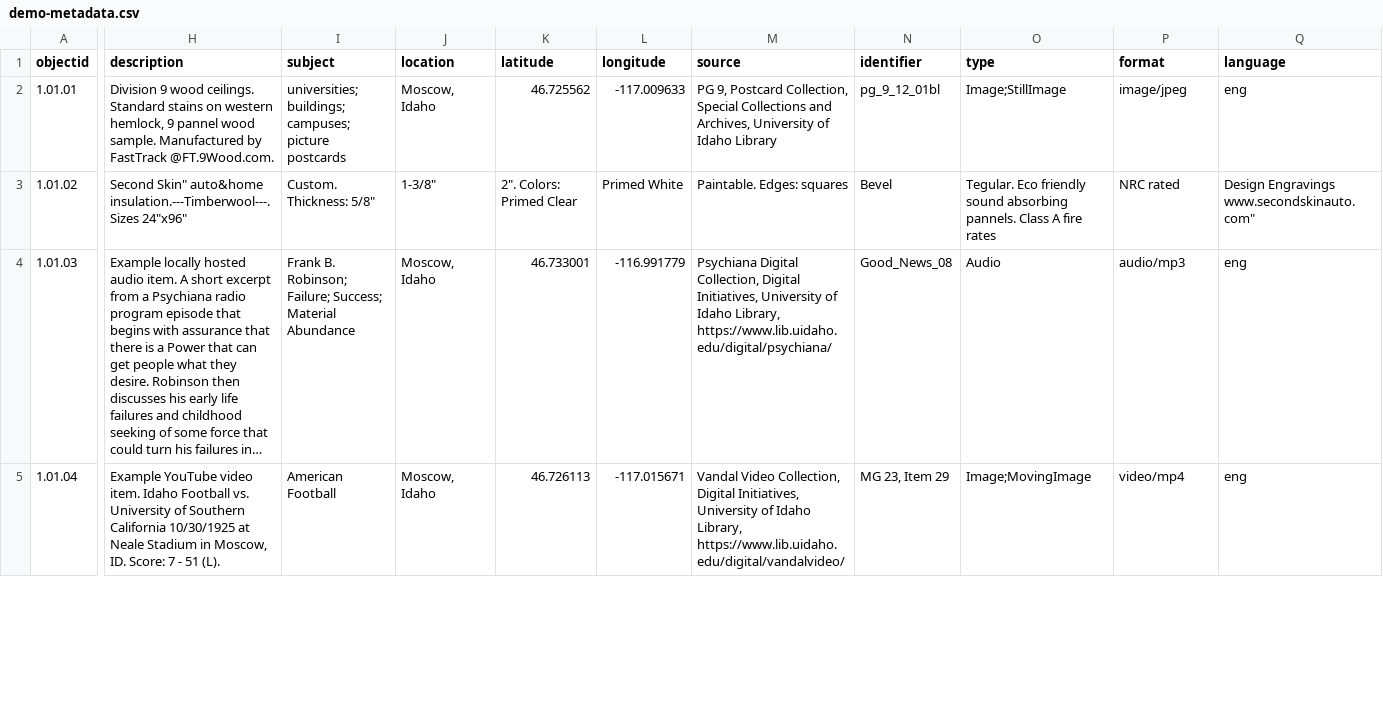
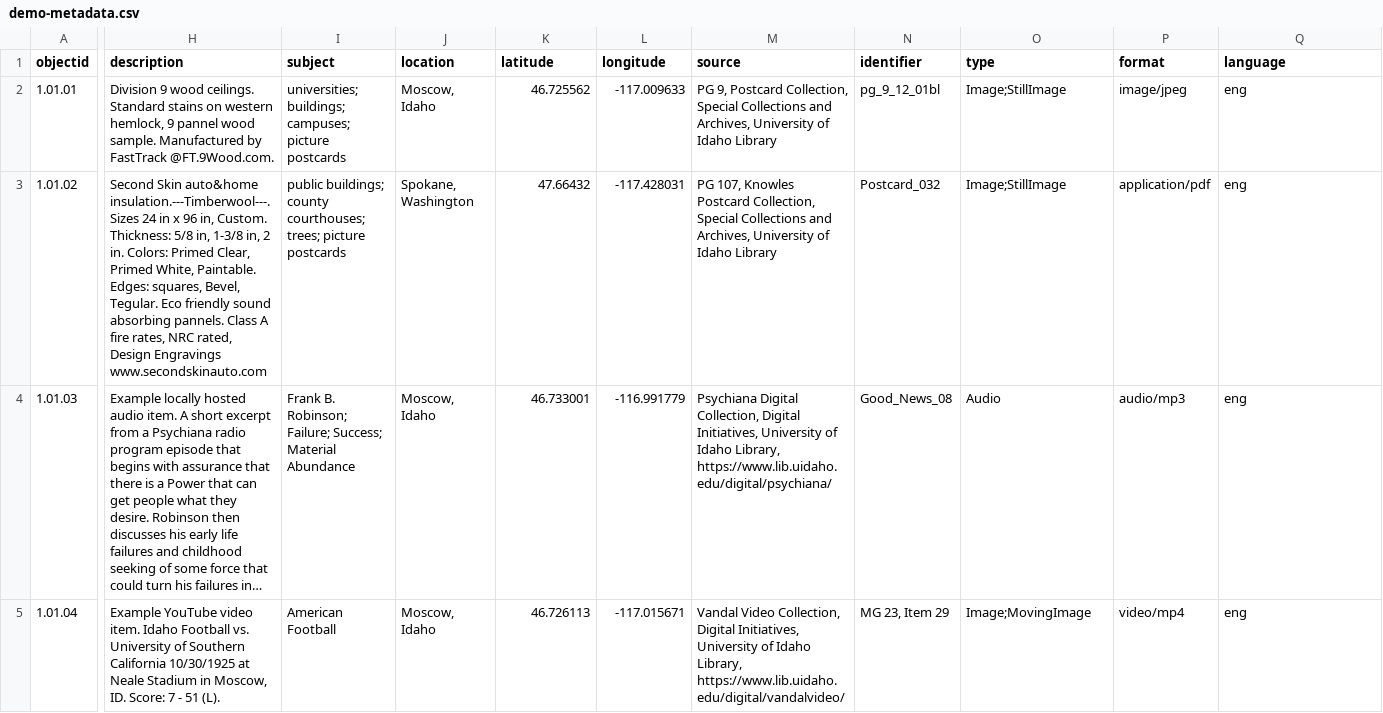
Before and after one commit to envd-ucb/dem, a CSV file: _data/demo-metadata.csv, drawn as a sheet; only a part is shown, gaps mark what is left out; long unchanged cells end in …; the diff covers the shown part only; the diff names each change by its address in the sheet, - before the commit and + after, or states it on an @@ line.

Commit message:
Update demo-metadata.csv
removed additional " value in L3, C[description]

```diff
--- a/_data/demo-metadata.csv
+++ b/_data/demo-metadata.csv
-H3 (description): Second Skin" auto&home insulation.---Timberwool---. Sizes 24"x96"
+H3 (description): Second Skin auto&home insulation.---Timberwool---. Sizes 24 in x 96 in, Custom. Thickness: 5/8 in, 1-3/8 in, 2 in. Colors: Primed Clear, Primed White, Paintable. Edges: squares, Bevel, Tegular. Eco friendly sound absorbing pannels. Class A fire rates, NRC rated, Design Engravings www.secondskinauto.com
-I3 (subject): Custom. Thickness: 5/8"
+I3 (subject): public buildings; county courthouses; trees; picture postcards
-J3 (location): 1-3/8"
+J3 (location): Spokane, Washington
-K3 (latitude): 2". Colors: Primed Clear
+K3 (latitude): 47.66432
-L3 (longitude): Primed White
+L3 (longitude): -117.428031
-M3 (source): Paintable. Edges: squares
+M3 (source): PG 107, Knowles Postcard Collection, Special Collections and Archives, University of Idaho Library
-N3 (identifier): Bevel
+N3 (identifier): Postcard_032
-O3 (type): Tegular. Eco friendly sound absorbing pannels. Class A fire rates
+O3 (type): Image;StillImage
-P3 (format): NRC rated
+P3 (format): application/pdf
-Q3 (language): Design Engravings www.secondskinauto.com"
+Q3 (language): eng
```
Also changed, not shown: 11 edited cells elsewhere in this file.
